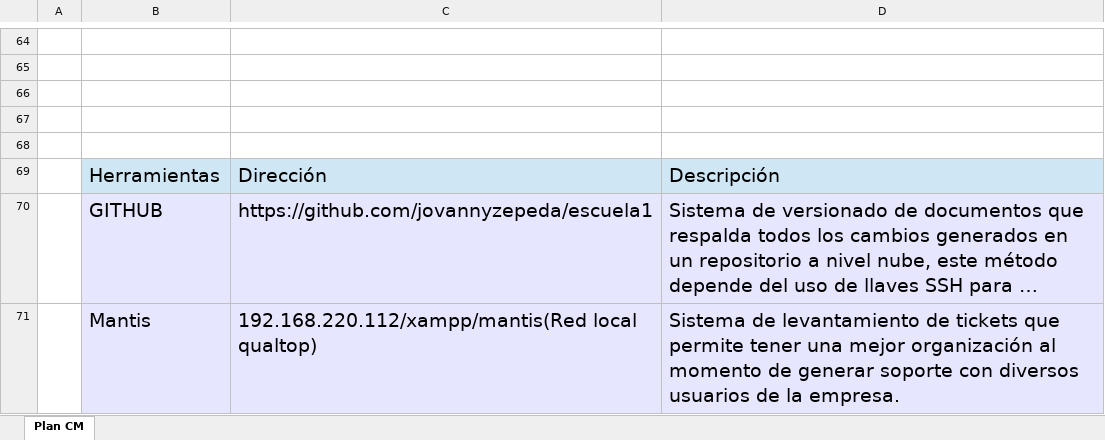
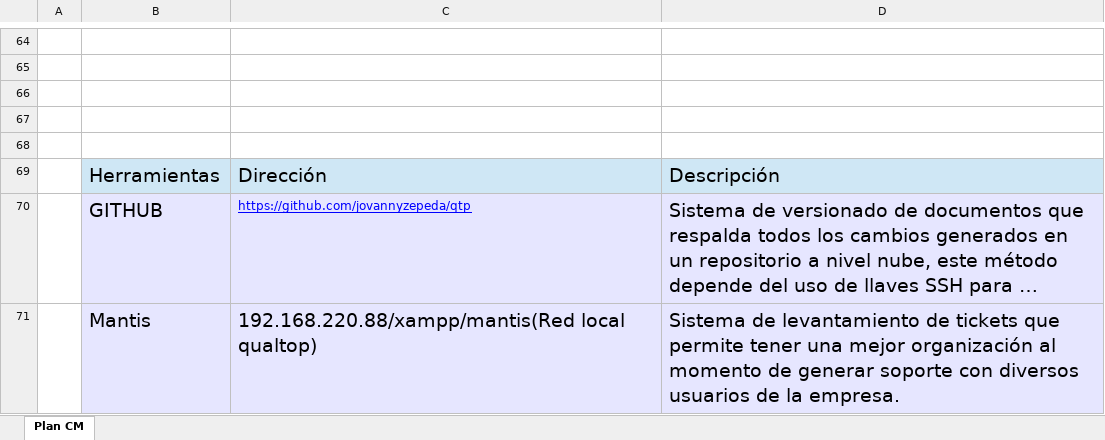
Before and after one commit to jovannyzepeda/qtp, an Excel workbook: qualtcom/Organizacional/Configuracion/PlanConfiguración.xlsx, sheet Plan CM, drawn as a sheet; only a part is shown, gaps mark what is left out; long unchanged cells end in …; values as stored, in another font and other column widths than the file's, no borders; the diff names each change by its address in the sheet, - before the commit and + after, or states it on an @@ line.

```diff
--- a/qualtcom/Organizacional/Configuracion/PlanConfiguración.xlsx (sheet Plan CM)
+++ b/qualtcom/Organizacional/Configuracion/PlanConfiguración.xlsx (sheet Plan CM)
-C70: https://github.com/jovannyzepeda/escuela1
+C70: https://github.com/jovannyzepeda/qtp
@@ C70 underline: off → on, text colour: black → #0000FF, text size: smaller @@
-C71: 192.168.220.112/xampp/mantis(Red local qualtop)
+C71: 192.168.220.88/xampp/mantis(Red local qualtop)
```
Also changed, not shown: qualtcom/Organizacional/Calidad/PTL_Checklist_procesos.xlsx.
